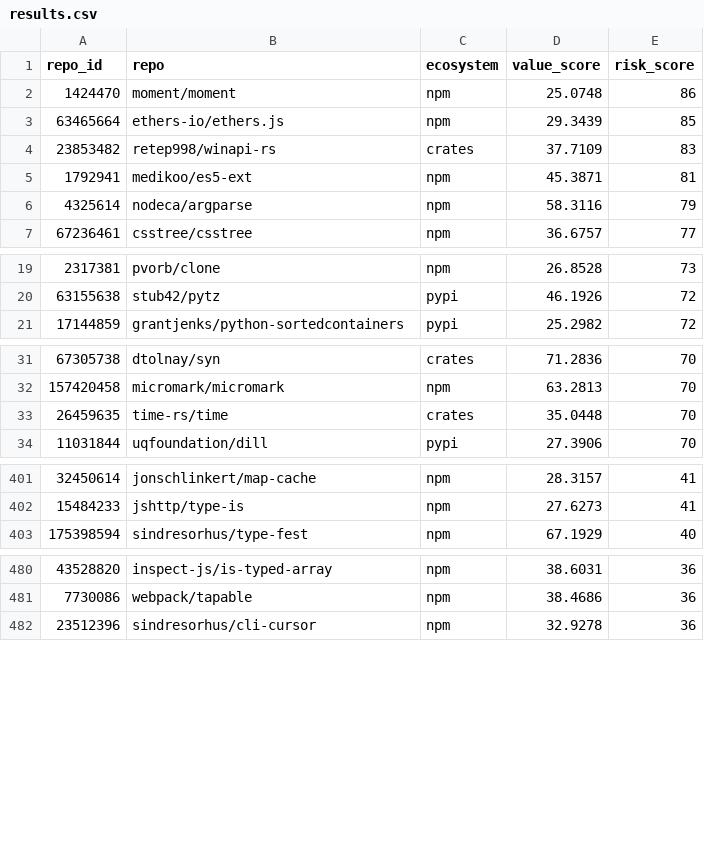
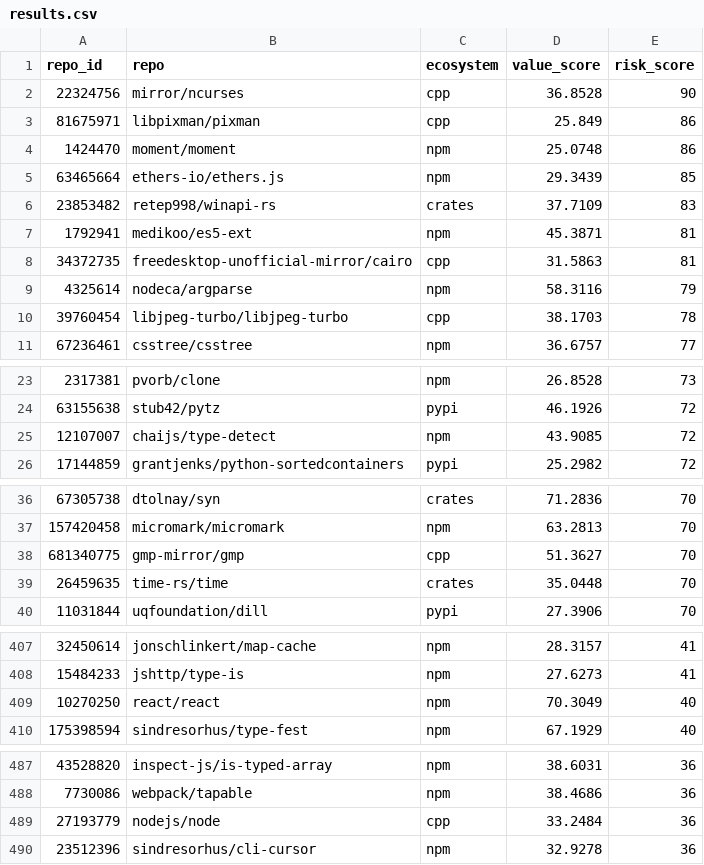
Before and after one commit to osendowment/model, a CSV file: data/results.csv, drawn as a sheet; only a part is shown, gaps mark what is left out; the diff covers the shown part only.

Commit message:
data: rebuild eligibility after license-override + host overrides (582→593 eligible)
11 top repos flip to eligible: five via oss assertion, two via oss + nonprofit host, two via nonprofit host, one via OC, one via nonprofit. One repo stays ineligible (oss fixed, no funding intent). Refreshes stats.md counts.

```diff
--- a/data/results.csv
+++ b/data/results.csv
@@ -1,2 +1,4 @@
 repo_id,repo,ecosystem,value_score,risk_score
+22324756,mirror/ncurses,cpp,36.8528,90
+81675971,libpixman/pixman,cpp,25.849,86
 1424470,moment/moment,npm,25.0748,86
@@ -5,3 +7,5 @@ repo_id,repo,ecosystem,value_score,risk_score
 1792941,medikoo/es5-ext,npm,45.3871,81
+34372735,freedesktop-unofficial-mirror/cairo,cpp,31.5863,81
 4325614,nodeca/argparse,npm,58.3116,79
+39760454,libjpeg-turbo/libjpeg-turbo,cpp,38.1703,78
 67236461,csstree/csstree,npm,36.6757,77
@@ -20,2 +24,3 @@ repo_id,repo,ecosystem,value_score,risk_score
 63155638,stub42/pytz,pypi,46.1926,72
+12107007,chaijs/type-detect,npm,43.9085,72
 17144859,grantjenks/python-sortedcontainers,pypi,25.2982,72
@@ -32,2 +37,3 @@ repo_id,repo,ecosystem,value_score,risk_score
 157420458,micromark/micromark,npm,63.2813,70
+681340775,gmp-mirror/gmp,cpp,51.3627,70
 26459635,time-rs/time,crates,35.0448,70
@@ -402,2 +408,3 @@ repo_id,repo,ecosystem,value_score,risk_score
 15484233,jshttp/type-is,npm,27.6273,41
+10270250,react/react,npm,70.3049,40
 175398594,sindresorhus/type-fest,npm,67.1929,40
@@ -481,2 +488,3 @@ repo_id,repo,ecosystem,value_score,risk_score
 7730086,webpack/tapable,npm,38.4686,36
+27193779,nodejs/node,cpp,33.2484,36
 23512396,sindresorhus/cli-cursor,npm,32.9278,36
```
Also changed, not shown: 3 added rows elsewhere in this file, data/eligibility/eligibility.csv, data/eligibility/funding.csv, 2 other files.
